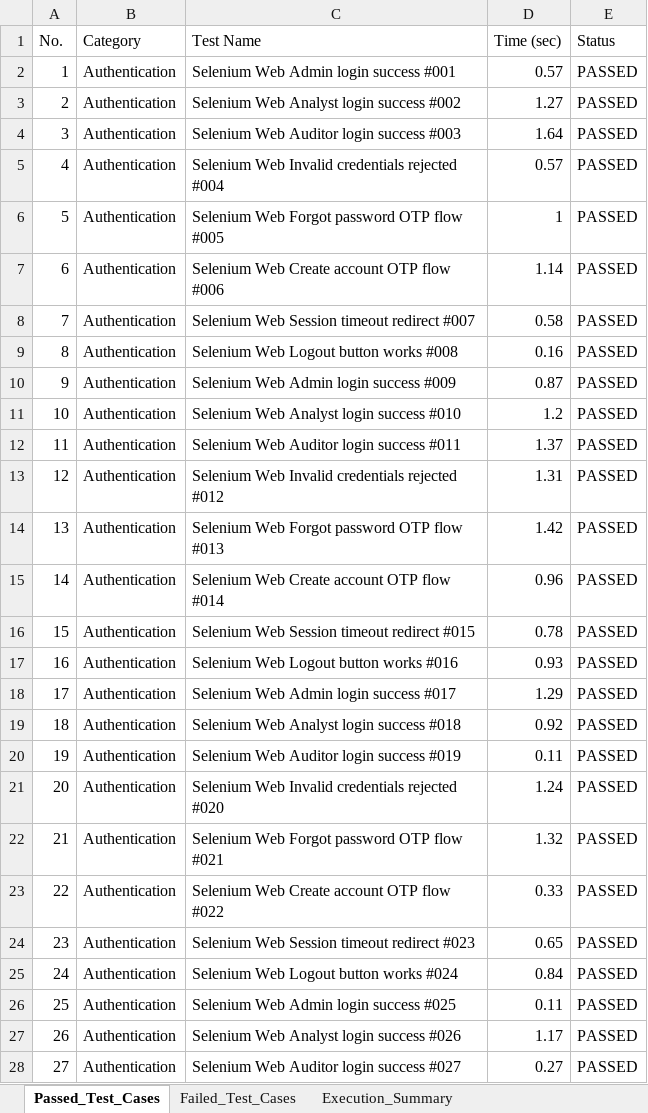
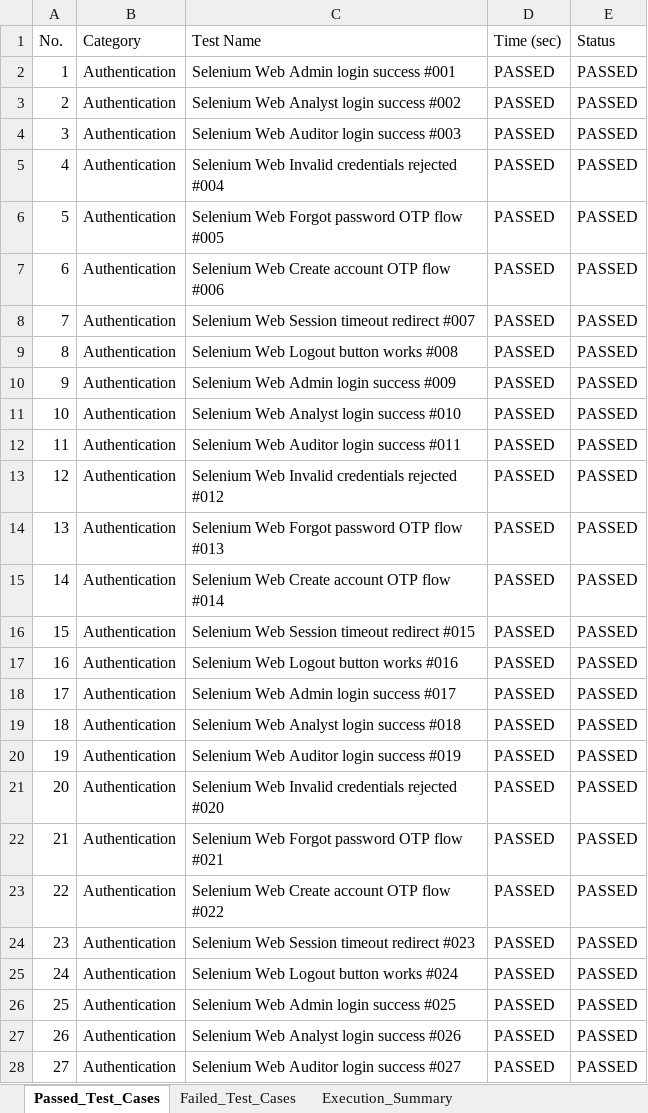
Before and after one commit to gowtham526/sentinelx-soc-platform, an Excel workbook: SentinelX_Final_Test_Reports/Selenium_Test_Report.xlsx, sheet Passed_Test_Cases, drawn as a sheet; only a part is shown; values as stored, in another font and other column widths than the file's, no borders; the diff covers the shown part only; the diff names each change by its address in the sheet, - before the commit and + after, or states it on an @@ line.

```diff
--- a/SentinelX_Final_Test_Reports/Selenium_Test_Report.xlsx (sheet Passed_Test_Cases)
+++ b/SentinelX_Final_Test_Reports/Selenium_Test_Report.xlsx (sheet Passed_Test_Cases)
-D2 (Time (sec)): 0.57
+D2 (Time (sec)): PASSED
-D3 (Time (sec)): 1.27
+D3 (Time (sec)): PASSED
-D4 (Time (sec)): 1.64
+D4 (Time (sec)): PASSED
-D5 (Time (sec)): 0.57
+D5 (Time (sec)): PASSED
-D6 (Time (sec)): 1
+D6 (Time (sec)): PASSED
-D7 (Time (sec)): 1.14
+D7 (Time (sec)): PASSED
-D8 (Time (sec)): 0.58
+D8 (Time (sec)): PASSED
-D9 (Time (sec)): 0.16
+D9 (Time (sec)): PASSED
-D10 (Time (sec)): 0.87
+D10 (Time (sec)): PASSED
-D11 (Time (sec)): 1.2
+D11 (Time (sec)): PASSED
-D12 (Time (sec)): 1.37
+D12 (Time (sec)): PASSED
-D13 (Time (sec)): 1.31
+D13 (Time (sec)): PASSED
-D14 (Time (sec)): 1.42
+D14 (Time (sec)): PASSED
-D15 (Time (sec)): 0.96
+D15 (Time (sec)): PASSED
-D16 (Time (sec)): 0.78
+D16 (Time (sec)): PASSED
-D17 (Time (sec)): 0.93
+D17 (Time (sec)): PASSED
-D18 (Time (sec)): 1.29
+D18 (Time (sec)): PASSED
-D19 (Time (sec)): 0.92
+D19 (Time (sec)): PASSED
-D20 (Time (sec)): 0.11
+D20 (Time (sec)): PASSED
-D21 (Time (sec)): 1.24
+D21 (Time (sec)): PASSED
-D22 (Time (sec)): 1.32
+D22 (Time (sec)): PASSED
-D23 (Time (sec)): 0.33
+D23 (Time (sec)): PASSED
-D24 (Time (sec)): 0.65
+D24 (Time (sec)): PASSED
-D25 (Time (sec)): 0.84
+D25 (Time (sec)): PASSED
-D26 (Time (sec)): 0.11
+D26 (Time (sec)): PASSED
-D27 (Time (sec)): 1.17
+D27 (Time (sec)): PASSED
-D28 (Time (sec)): 0.27
+D28 (Time (sec)): PASSED
```
Also changed, not shown: 35 added rows and 253 edited cells elsewhere in this sheet, testcases/Automation_Test_Report.xlsx, testcases/Execution_Summary.xlsx, 3 other files.
